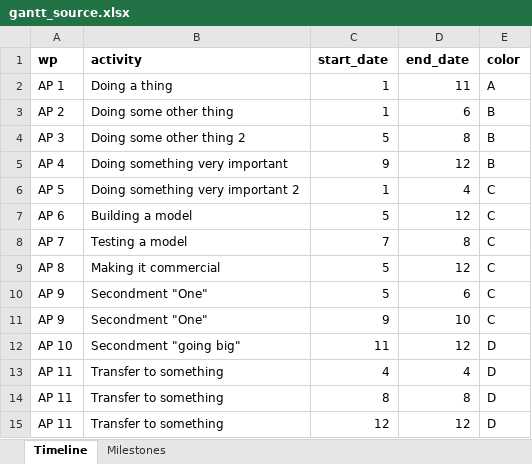
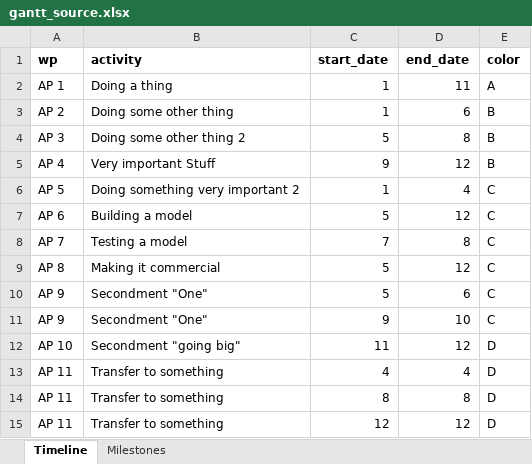
Before and after one commit to onwhenrdy/gannt_chart_quarters, an Excel workbook: gantt_source.xlsx, sheet Timeline, drawn as a sheet; values as stored, in another font and other column widths than the file's, no borders; the diff names each change by its address in the sheet, - before the commit and + after, or states it on an @@ line.

```diff
--- a/gantt_source.xlsx (sheet Timeline)
+++ b/gantt_source.xlsx (sheet Timeline)
-B5 (activity): Doing something very important
+B5 (activity): Very important Stuff
```
Also changed, not shown: 1 other file.
